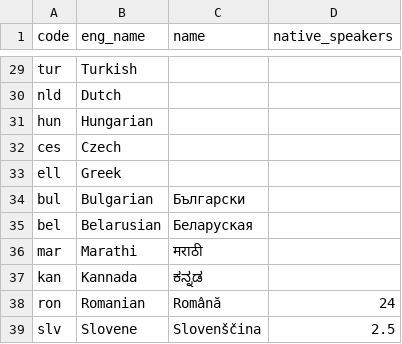
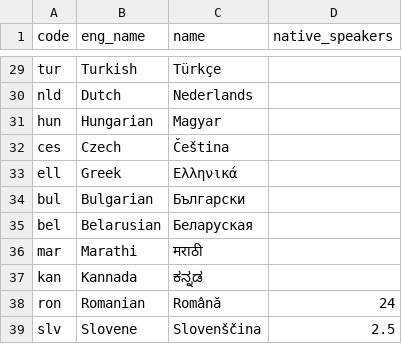
Before and after one commit to greyblake/whatlang-rs, a CSV file: misc/supported_laguages.csv, drawn as a sheet; only a part is shown, gaps mark what is left out; the diff covers the shown part only; the diff names each change by its address in the sheet, - before the commit and + after, or states it on an @@ line.

Commit message:
Implement Lang.name() method #12

```diff
--- a/misc/supported_laguages.csv
+++ b/misc/supported_laguages.csv
-C29 (name): (empty)
+C29 (name): Türkçe
-C30 (name): (empty)
+C30 (name): Nederlands
-C31 (name): (empty)
+C31 (name): Magyar
-C32 (name): (empty)
+C32 (name): Čeština
-C33 (name): (empty)
+C33 (name): Ελληνικά
```
Also changed, not shown: 26 edited cells elsewhere in this file, 4 other files.
